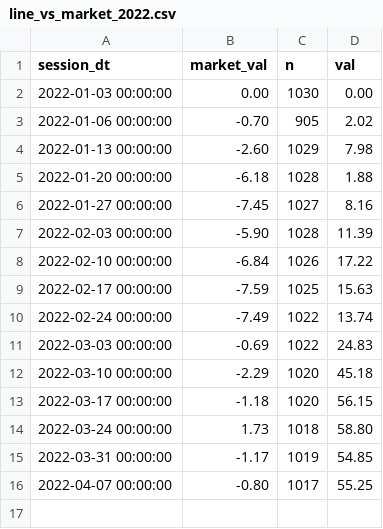
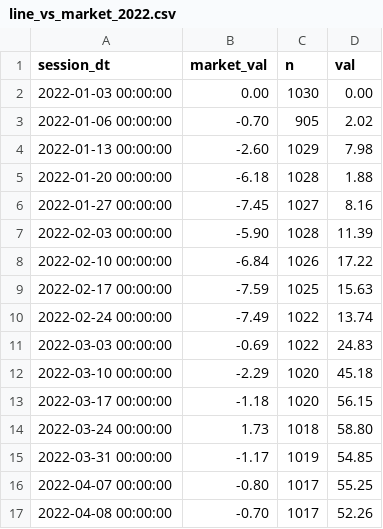
Before and after one commit to popiol/popiol.github.io, a CSV file: data/line_vs_market_2022.csv, drawn as a sheet.

Commit message:
data refresh

```diff
--- a/data/line_vs_market_2022.csv
+++ b/data/line_vs_market_2022.csv
@@ -16 +16,2 @@ session_dt,market_val,n,val
 "2022-04-07 00:00:00",-0.80,1017,55.25
+"2022-04-08 00:00:00",-0.70,1017,52.26
```
